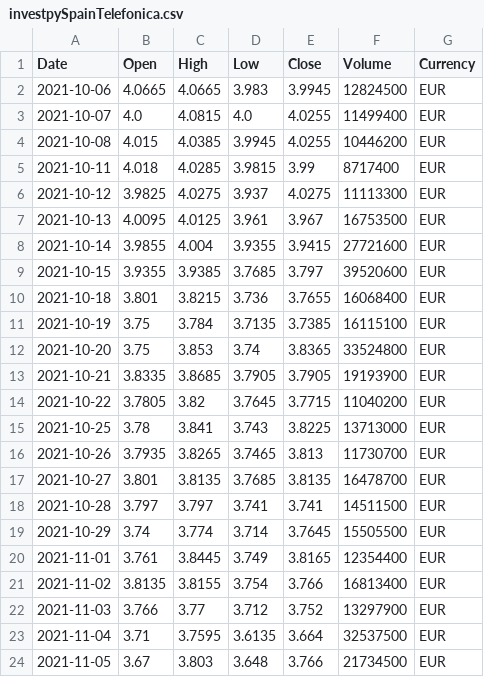
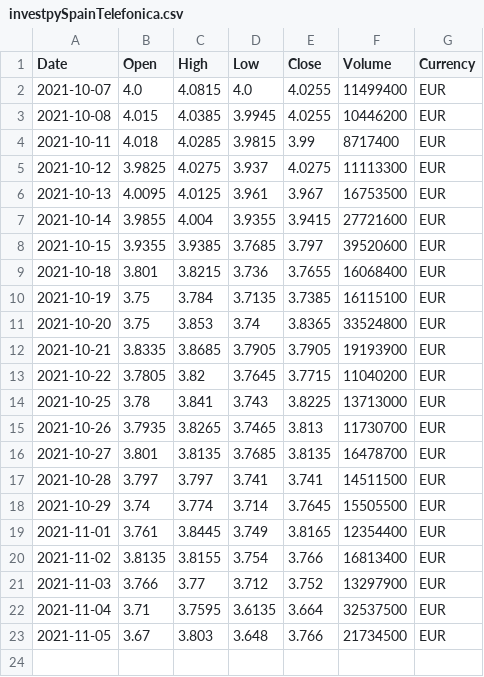
Before and after one commit to pptscdia2021/pp12021grupo2_a1-pp12021grupo2_a1, a CSV file: Practico 2/API/csv/investpySpainTelefonica.csv, drawn as a sheet; the diff names each change by its address in the sheet, - before the commit and + after, or states it on an @@ line.

```diff
--- a/Practico 2/API/csv/investpySpainTelefonica.csv
+++ b/Practico 2/API/csv/investpySpainTelefonica.csv
-row 2: 2021-10-06 | 4.0665 | 4.0665 | 3.983 | 3.9945 | 12824500 | EUR
```
Also changed, not shown: Practico 2/API/csv/investpySpainBBVA.csv, Practico 2/API/csv/investpySpainSantander.csv, 5 other files.
